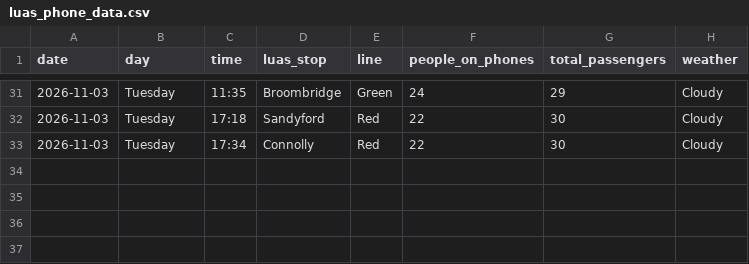
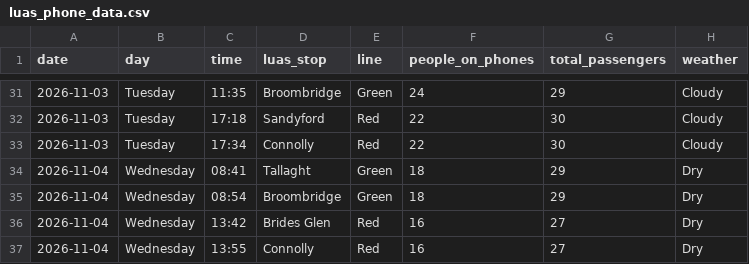
Before and after one commit to royy397/Luas-Phone-Usage-Tracker, a CSV file: data/luas_phone_data.csv, drawn as a sheet; only a part is shown, gaps mark what is left out; the diff names each change by its address in the sheet, - before the commit and + after, or states it on an @@ line.

Commit message:
wednesday analysis - from notes
analysed the luas,on wednesday along with all of the other factors and put it into notes, now i am filling it in.

```diff
--- a/data/luas_phone_data.csv
+++ b/data/luas_phone_data.csv
+row 34: 2026-11-04 | Wednesday | 08:41 | Tallaght | Green | 18 | 29 | Dry
+row 35: 2026-11-04 | Wednesday | 08:54 | Broombridge | Green | 18 | 29 | Dry
+row 36: 2026-11-04 | Wednesday | 13:42 | Brides Glen | Red | 16 | 27 | Dry
+row 37: 2026-11-04 | Wednesday | 13:55 | Connolly | Red | 16 | 27 | Dry
```
